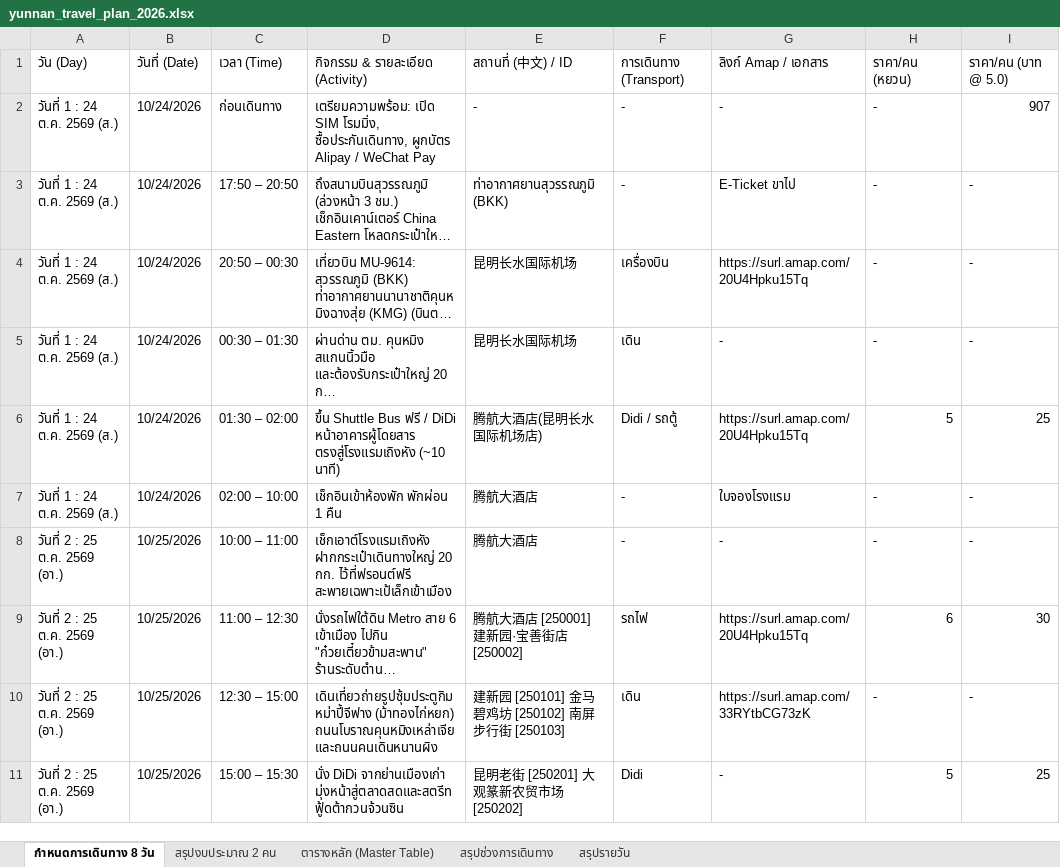
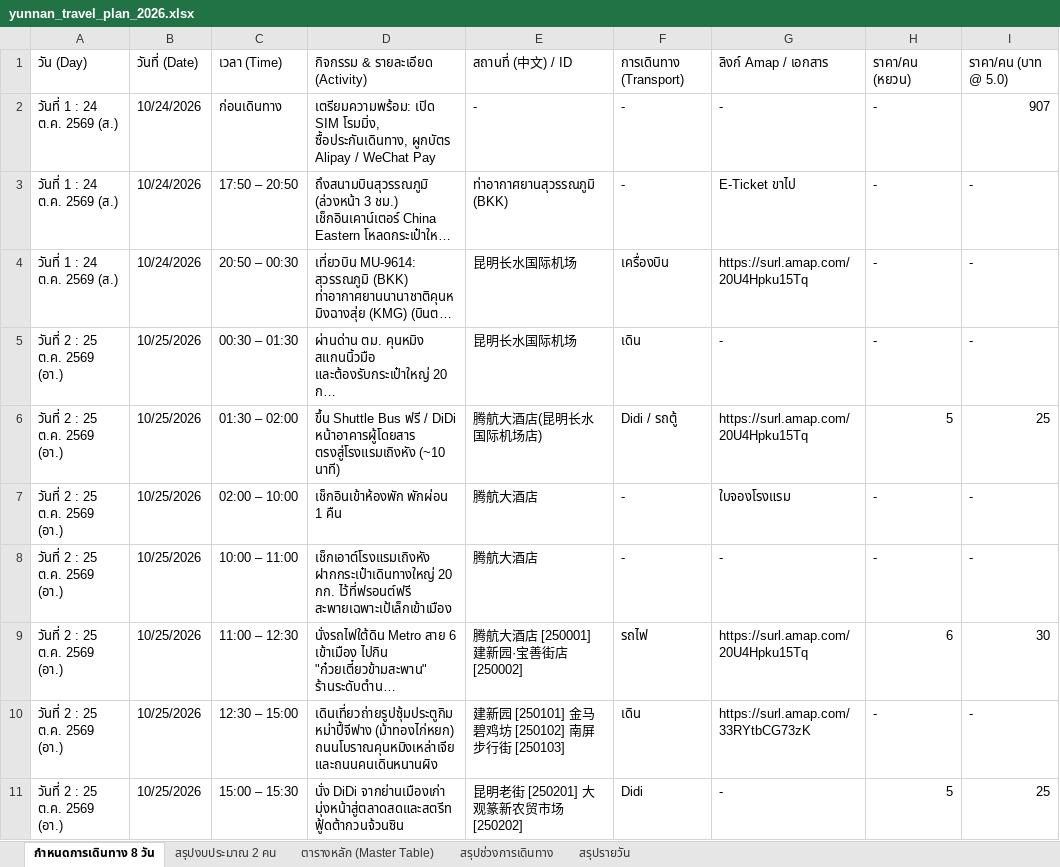
Before and after one commit to nattapatsar-collab/yunnan-trip-2026, an Excel workbook: yunnan_travel_plan_2026.xlsx, sheet กำหนดการเดินทาง 8 วัน, drawn as a sheet; only a part is shown; long unchanged cells end in …; values as stored, in another font and other column widths than the file's, no borders; the diff names each change by its address in the sheet, - before the commit and + after, or states it on an @@ line.

```diff
--- a/yunnan_travel_plan_2026.xlsx (sheet กำหนดการเดินทาง 8 วัน)
+++ b/yunnan_travel_plan_2026.xlsx (sheet กำหนดการเดินทาง 8 วัน)
-A5:A7: วันที่ 1 : 24 ต.ค. 2569 (ส.)
+A5:A7: วันที่ 2 : 25 ต.ค. 2569 (อา.)
-B5:B7: 10/24/2026
+B5:B7: 10/25/2026
```
Also changed, not shown: sheet สรุปรายวัน, sheet สรุปช่วงการเดินทาง, sheet ตารางหลัก (Master Table), 3 other files.
